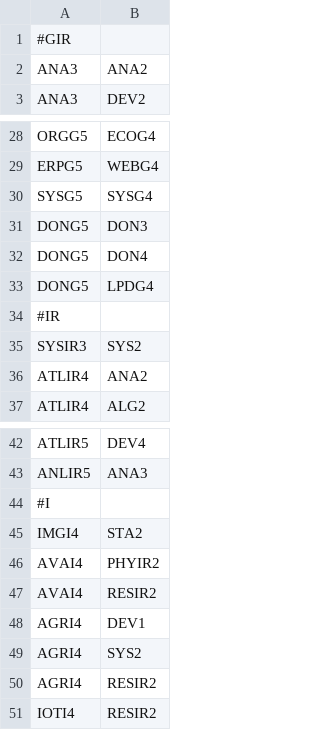
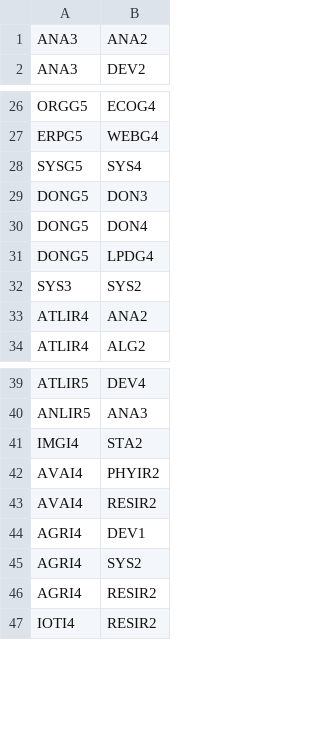
Before and after one commit to alahyaoui/esi-website, a CSV file: resources/data/prerequis.csv, drawn as a sheet; only a part is shown, gaps mark what is left out; the diff covers the shown part only.

```diff
--- a/resources/data/prerequis.csv
+++ b/resources/data/prerequis.csv
@@ -1,2 +1 @@
-#GIR
 ANA3,ANA2
@@ -29,3 +27,3 @@ ORGG5,ECOG4
 ERPG5,WEBG4
-SYSG5,SYSG4
+SYSG5,SYS4
 DONG5,DON3
@@ -33,4 +31,3 @@ DONG5,DON4
 DONG5,LPDG4
-#IR
-SYSIR3,SYS2
+SYS3,SYS2
 ATLIR4,ANA2
@@ -43,3 +40,2 @@ ATLIR5,DEV4
 ANLIR5,ANA3
-#I
 IMGI4,STA2
```
Also changed, not shown: 12 removed rows and 5 edited cells elsewhere in this file, resources/data/G.csv, resources/data/corequis.csv, 4 other files.
